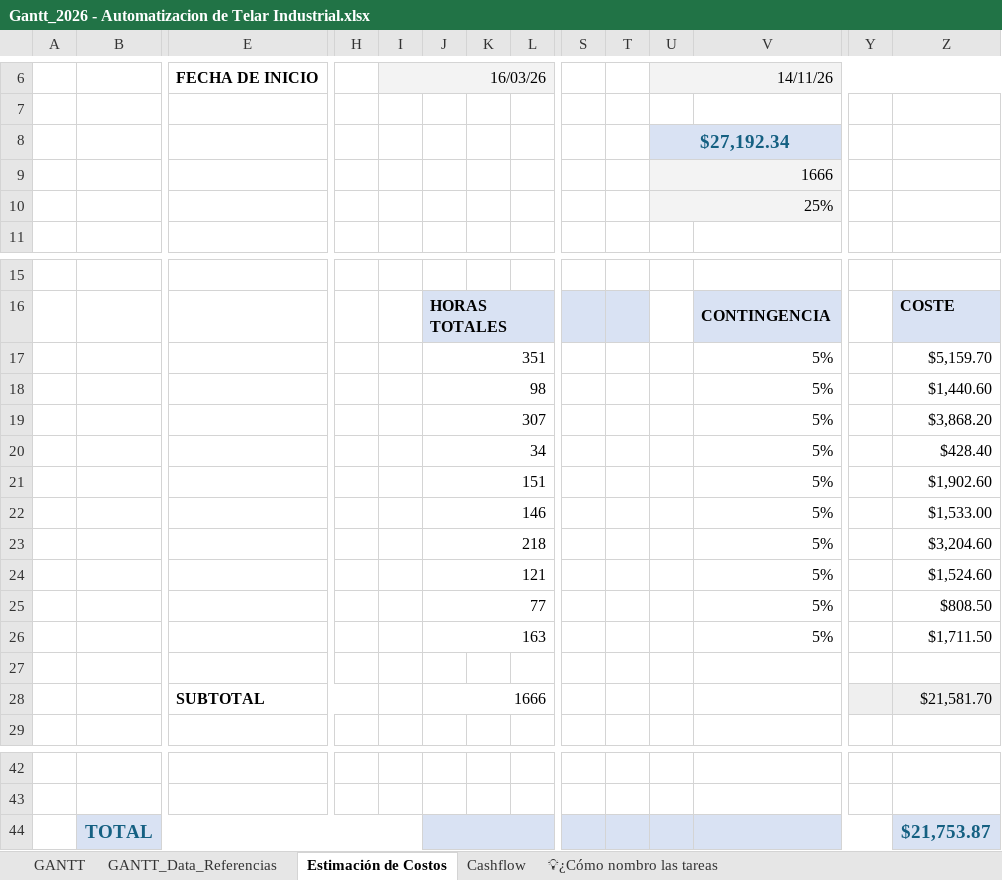
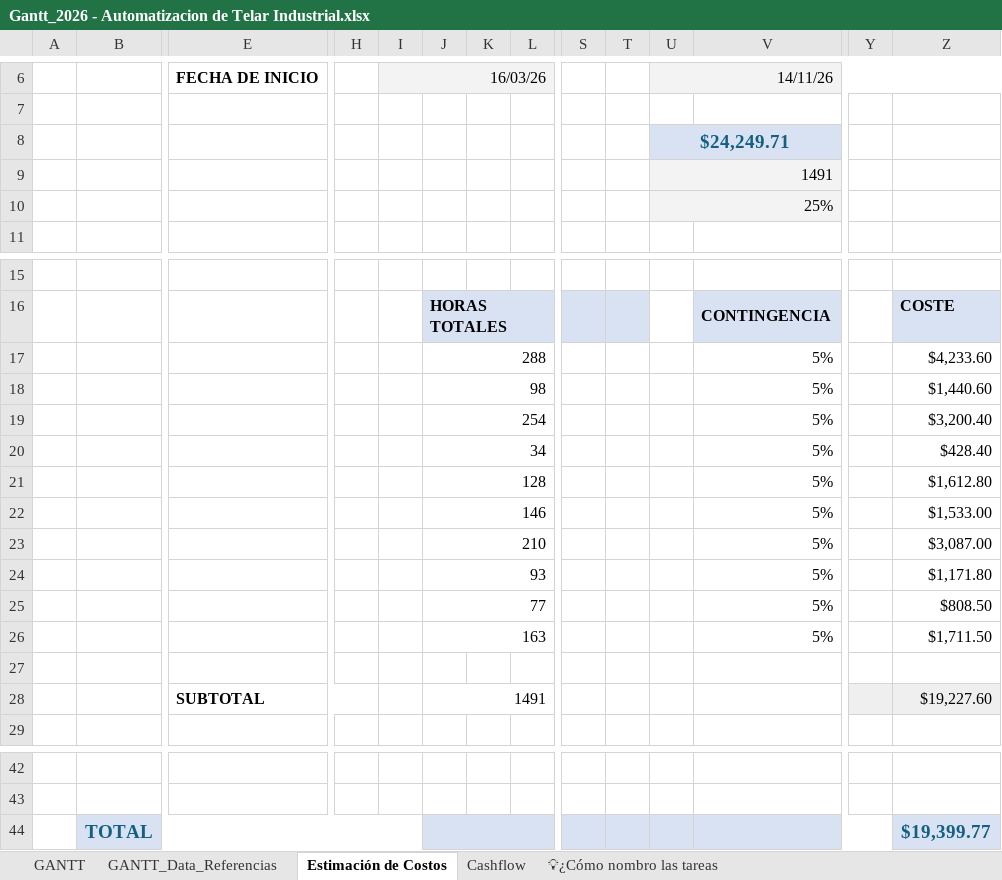
Before and after one commit to manfredojuanignacio08-prog/control_insercion_trama, an Excel workbook: documentacion_proyecto/Gantt_2026 - Automatizacion de Telar Industrial.xlsx, sheet Estimación de Costos, drawn as a sheet; only a part is shown, gaps mark what is left out; values as stored, in another font and other column widths than the file's, no borders; charts and pictures not drawn; removed rows and columns are numbered as before the commit, all else as after; rows hold the shown columns only; the diff names each change by its address in the sheet, - before the commit and + after, or states it on an @@ line.

```diff
--- a/documentacion_proyecto/Gantt_2026 - Automatizacion de Telar Industrial.xlsx (sheet Estimación de Costos)
+++ b/documentacion_proyecto/Gantt_2026 - Automatizacion de Telar Industrial.xlsx (sheet Estimación de Costos)
-U8: $27,192.34
+U8: $24,249.71
-U9: 1666
+U9: 1491
-J17: 351
+J17: 288
-Z17: $5,159.70
+Z17: $4,233.60
-J19: 307
+J19: 254
-Z19: $3,868.20
+Z19: $3,200.40
-J21: 151
+J21: 128
-Z21: $1,902.60
+Z21: $1,612.80
-J23: 218
+J23: 210
-Z23: $3,204.60
+Z23: $3,087.00
-J24: 121
+J24: 93
-Z24: $1,524.60
+Z24: $1,171.80
-row 28:  |  | SUBTOTAL |  |  | 1666 |  |  |  |  |  |  |  | $21,581.70
+row 28:  |  | SUBTOTAL |  |  | 1491 |  |  |  |  |  |  |  | $19,227.60
-Z44: $21,753.87
+Z44: $19,399.77
```
Also changed, not shown: sheet GANTT_Data_Referencias, sheet Cashflow, sheet GANTT, charts or pictures, 13 other files.
